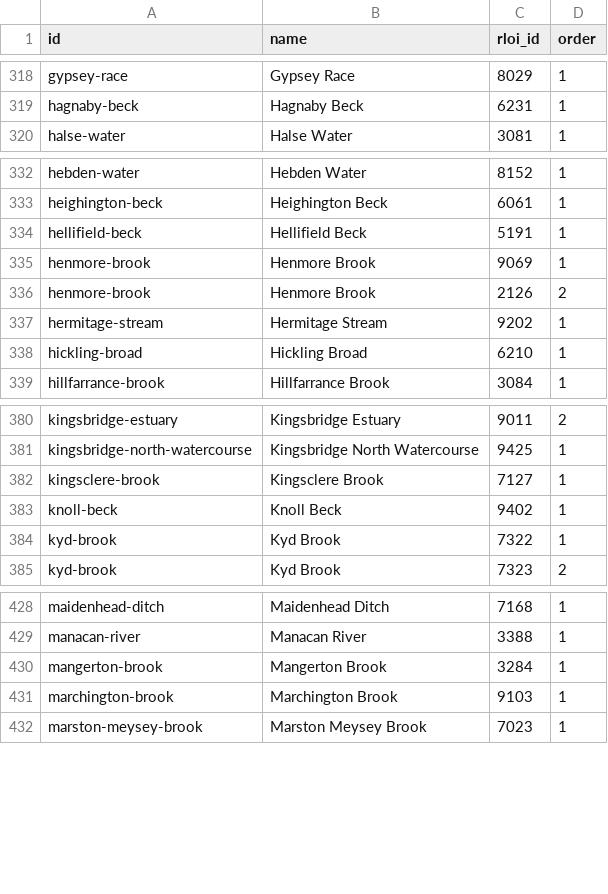
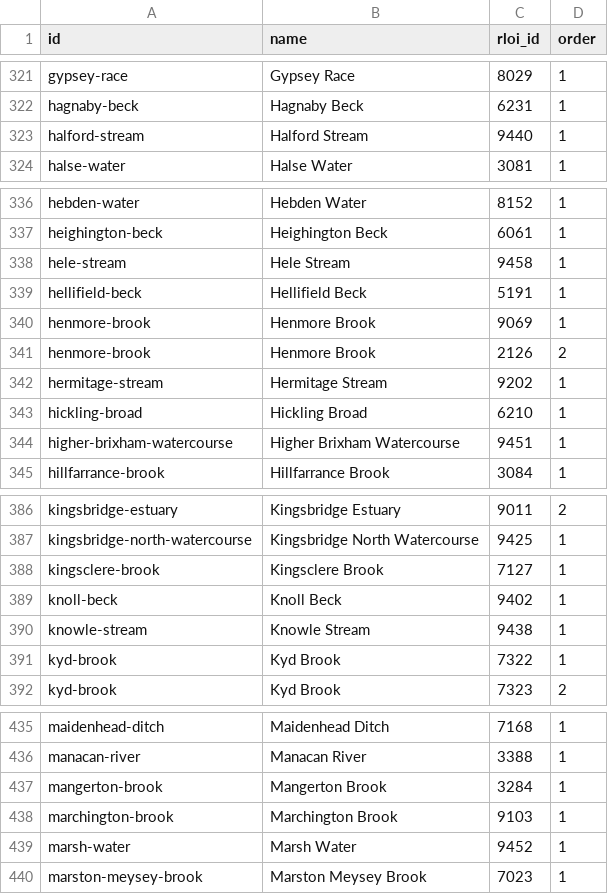
Before and after one commit to uk-gov-mirror/defra.flood-db, a CSV file: data-load/river_stations/river-stations.csv, drawn as a sheet; only a part is shown, gaps mark what is left out; the diff covers the shown part only.

```diff
--- a/data-load/river_stations/river-stations.csv
+++ b/data-load/river_stations/river-stations.csv
@@ -319,2 +322,3 @@ gypsey-race,Gypsey Race,8029,1
 hagnaby-beck,Hagnaby Beck,6231,1
+halford-stream,Halford Stream,9440,1
 halse-water,Halse Water,3081,1
@@ -333,2 +337,3 @@ hebden-water,Hebden Water,8152,1
 heighington-beck,Heighington Beck,6061,1
+hele-stream,Hele Stream,9458,1
 hellifield-beck,Hellifield Beck,5191,1
@@ -338,2 +343,3 @@ hermitage-stream,Hermitage Stream,9202,1
 hickling-broad,Hickling Broad,6210,1
+higher-brixham-watercourse,Higher Brixham Watercourse,9451,1
 hillfarrance-brook,Hillfarrance Brook,3084,1
@@ -383,2 +389,3 @@ kingsclere-brook,Kingsclere Brook,7127,1
 knoll-beck,Knoll Beck,9402,1
+knowle-stream,Knowle Stream,9438,1
 kyd-brook,Kyd Brook,7322,1
@@ -431,2 +438,3 @@ mangerton-brook,Mangerton Brook,3284,1
 marchington-brook,Marchington Brook,9103,1
+marsh-water,Marsh Water,9452,1
 marston-meysey-brook,Marston Meysey Brook,7023,1
```
Also changed, not shown: 22 added rows, 2 removed rows and 8 edited cells elsewhere in this file.
